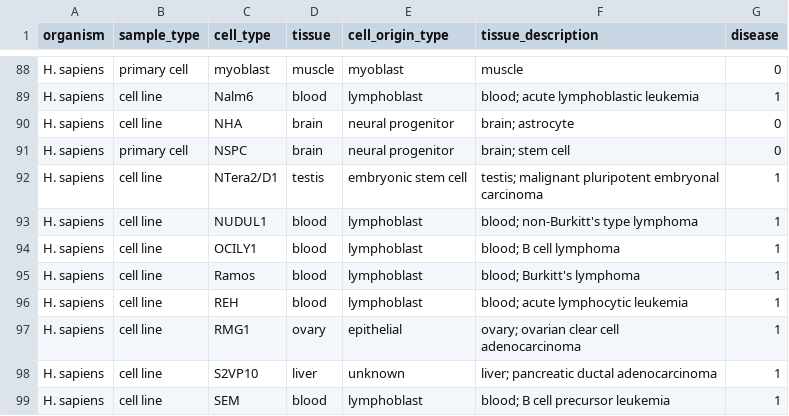
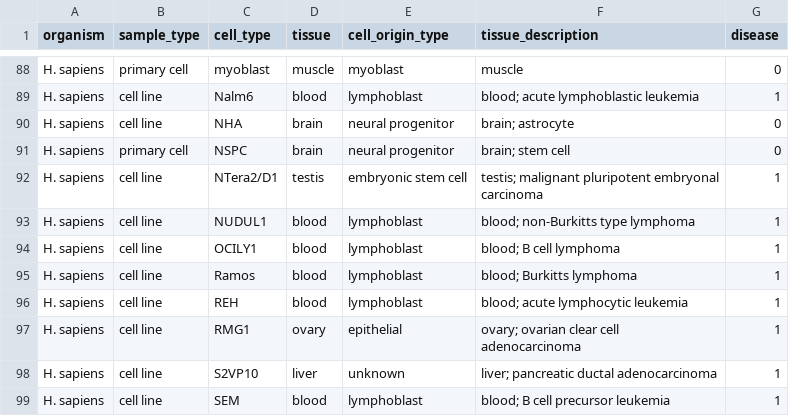
Before and after one commit to Dowell-Lab/DBNascent-build, a TSV file: sample_cell_types.tsv, drawn as a sheet; only a part is shown, gaps mark what is left out.

Commit message:
Removed problematic characters from manual tissue table

```diff
--- a/sample_cell_types.tsv
+++ b/sample_cell_types.tsv
@@ -92,5 +92,5 @@ H. sapiens	primary cell	NSPC	brain	neural progenitor	brain; stem cell	0
 H. sapiens	cell line	NTera2/D1	testis	embryonic stem cell	testis; malignant pluripotent embryonal carcinoma	1
-H. sapiens	cell line	NUDUL1	blood	lymphoblast	blood; non-Burkitt's type lymphoma	1
+H. sapiens	cell line	NUDUL1	blood	lymphoblast	blood; non-Burkitts type lymphoma	1
 H. sapiens	cell line	OCILY1	blood	lymphoblast	blood; B cell lymphoma	1
-H. sapiens	cell line	Ramos	blood	lymphoblast	blood; Burkitt's lymphoma	1
+H. sapiens	cell line	Ramos	blood	lymphoblast	blood; Burkitts lymphoma	1
 H. sapiens	cell line	REH	blood	lymphoblast	blood; acute lymphocytic leukemia	1
```
